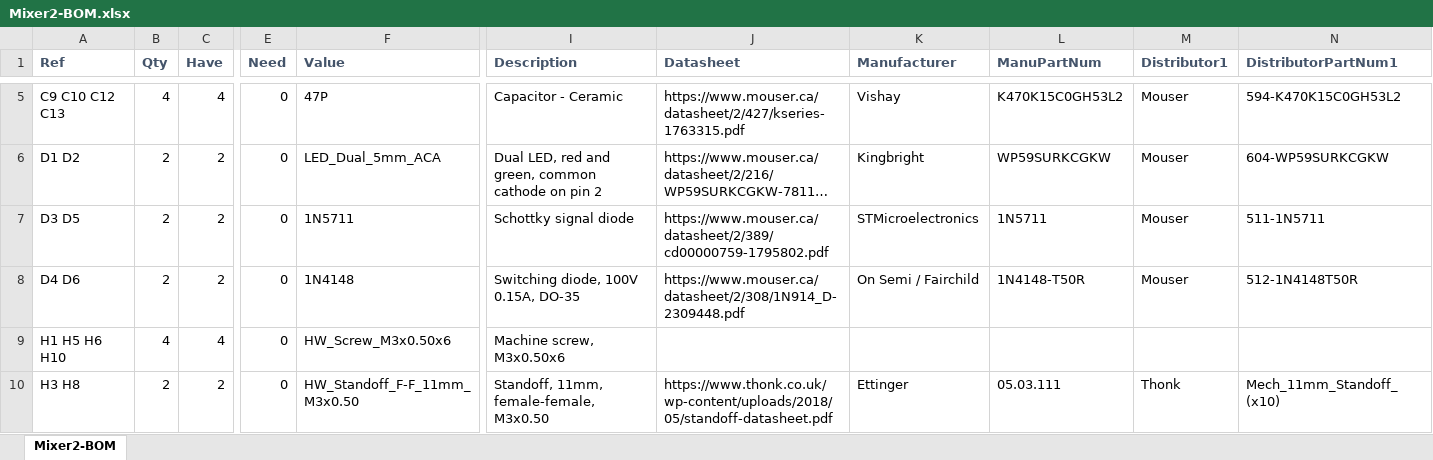
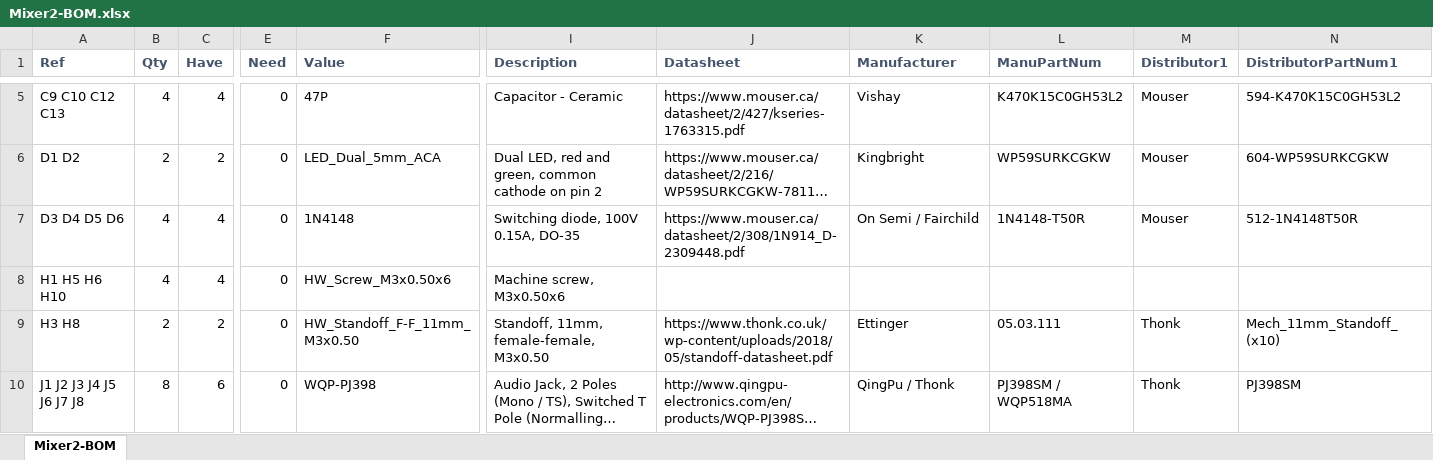
Before and after one commit to Len42/Synth, an Excel workbook: modules/Mixer2/Mixer2-BOM.xlsx, sheet Mixer2-BOM, drawn as a sheet; only a part is shown, gaps mark what is left out; the shorter side is filled out with more unchanged rows; long unchanged cells end in …; values as stored, in another font and other column widths than the file's, no borders; conditional formats not drawn; removed rows and columns are numbered as before the commit, all else as after; rows hold the shown columns only; the diff names each change by its address in the sheet, - before the commit and + after, or states it on an @@ line.

Commit message:
Mixer2 - BOM update

```diff
--- a/modules/Mixer2/Mixer2-BOM.xlsx (sheet Mixer2-BOM)
+++ b/modules/Mixer2/Mixer2-BOM.xlsx (sheet Mixer2-BOM)
-row 7: D3 D5 | 2 | 2 | 0 | 1N5711 | Schottky signal diode | https://www.mouser.ca/datasheet/2/389/cd00000759-1795802.pdf | STMicroelectronics | 1N5711 | Mouser | 511-1N5711
-A7 (Ref): D4 D6
+A7 (Ref): D3 D4 D5 D6
-B7 (Qty): 2
+B7 (Qty): 4
-C7 (Have): 2
+C7 (Have): 4
```
Also changed, not shown: formulas that keep their value, 1 other file.
